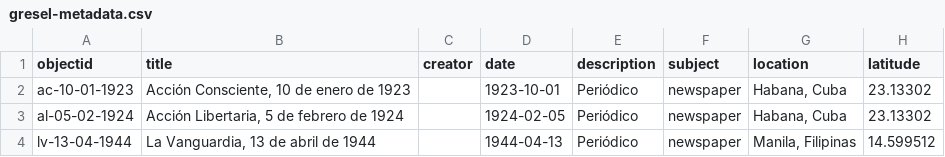
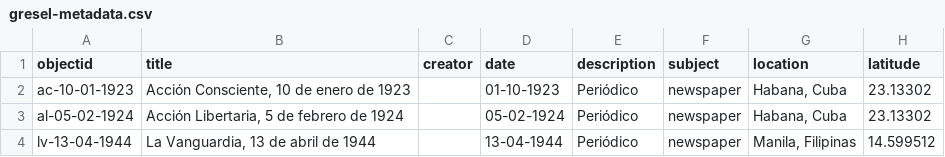
Before and after one commit to npirvu/demo-gresel, a CSV file: _data/gresel-metadata.csv, drawn as a sheet; only a part is shown; the diff names each change by its address in the sheet, - before the commit and + after, or states it on an @@ line.

Commit message:
Update metadata

```diff
--- a/_data/gresel-metadata.csv
+++ b/_data/gresel-metadata.csv
-D2 (date): 1923-10-01
+D2 (date): 01-10-1923
-D3 (date): 1924-02-05
+D3 (date): 05-02-1924
-D4 (date): 1944-04-13
+D4 (date): 13-04-1944
```
Also changed, not shown: 1 other file.
